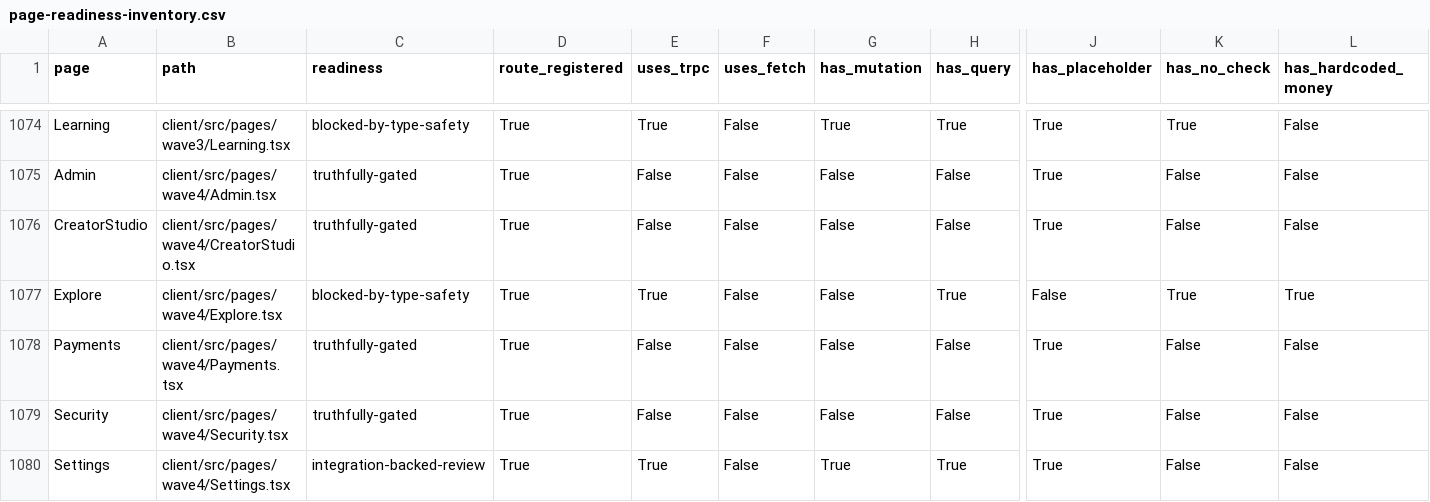
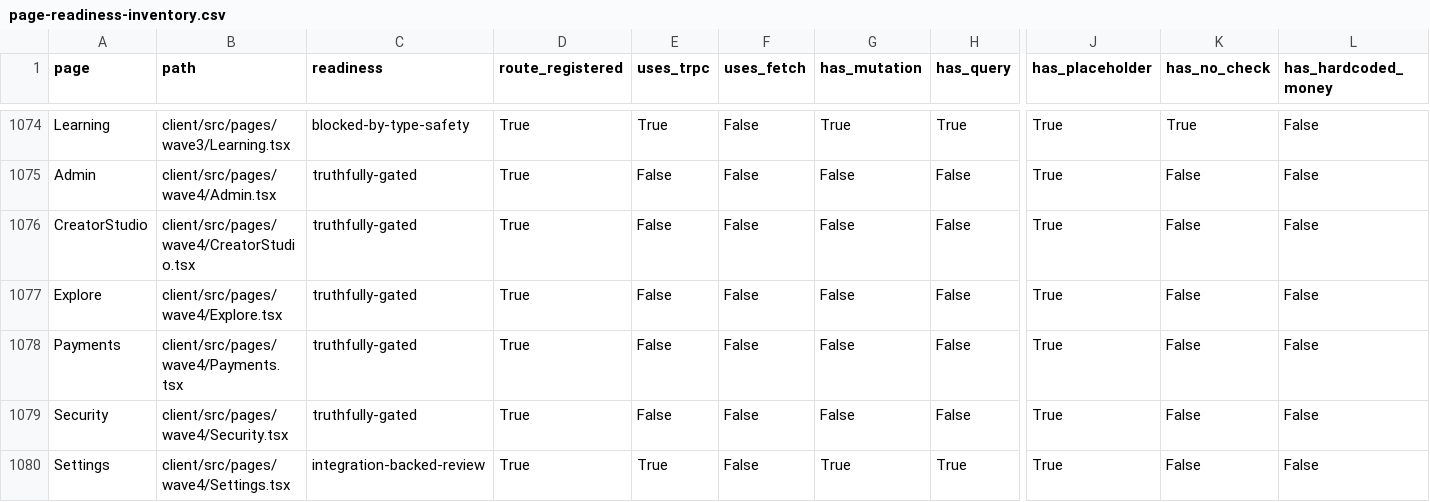
Before and after one commit to skylerblue333/skycoin4444, a CSV file: docs/page-readiness-inventory.csv, drawn as a sheet; only a part is shown, gaps mark what is left out; the diff names each change by its address in the sheet, - before the commit and + after, or states it on an @@ line.

Commit message:
fix: retire stale explore route

```diff
--- a/docs/page-readiness-inventory.csv
+++ b/docs/page-readiness-inventory.csv
-C1077 (readiness): blocked-by-type-safety
+C1077 (readiness): truthfully-gated
-E1077 (uses_trpc): True
+E1077 (uses_trpc): False
-H1077 (has_query): True
+H1077 (has_query): False
-J1077 (has_placeholder): False
+J1077 (has_placeholder): True
-K1077 (has_no_check): True
+K1077 (has_no_check): False
-L1077 (has_hardcoded_money): True
+L1077 (has_hardcoded_money): False
```
Also changed, not shown: 1 other file.
